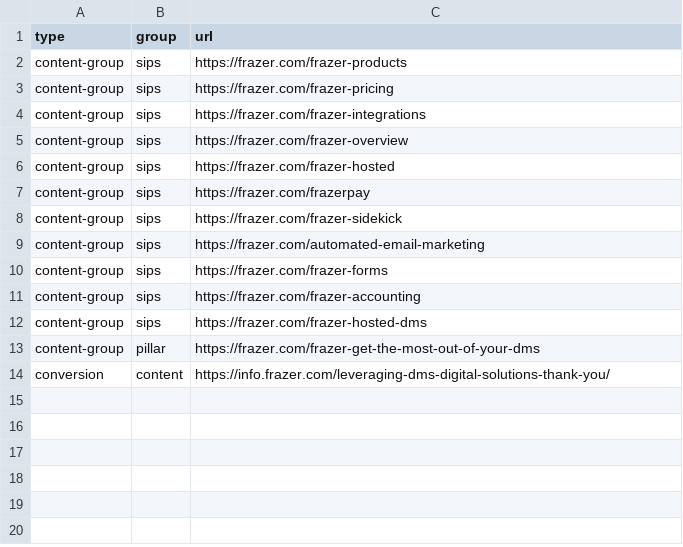
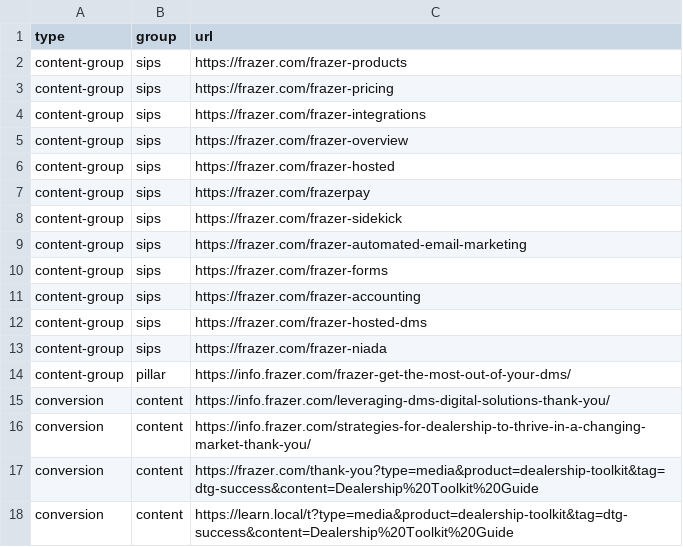
Before and after one commit to shubham07kb/LV, a CSV file: frazer.csv, drawn as a sheet.

Commit message:
Update frazer.csv

```diff
--- a/frazer.csv
+++ b/frazer.csv
@@ -8,3 +8,3 @@ content-group,sips,https://frazer.com/frazerpay
 content-group,sips,https://frazer.com/frazer-sidekick
-content-group,sips,https://frazer.com/automated-email-marketing
+content-group,sips,https://frazer.com/frazer-automated-email-marketing
 content-group,sips,https://frazer.com/frazer-forms
@@ -12,3 +12,7 @@ content-group,sips,https://frazer.com/frazer-accounting
 content-group,sips,https://frazer.com/frazer-hosted-dms
-content-group,pillar,https://frazer.com/frazer-get-the-most-out-of-your-dms
+content-group,sips,https://frazer.com/frazer-niada
+content-group,pillar,https://info.frazer.com/frazer-get-the-most-out-of-your-dms/
 conversion,content,https://info.frazer.com/leveraging-dms-digital-solutions-thank-you/
+conversion,content,https://info.frazer.com/strategies-for-dealership-to-thrive-in-a-changing-market-thank-you/
+conversion,content,https://frazer.com/thank-you?type=media&product=dealership-toolkit&tag=dtg-success&content=Dealership%20Toolkit%20Guide
+conversion,content,https://learn.local/t?type=media&product=dealership-toolkit&tag=dtg-success&content=Dealership%20Toolkit%20Guide
```
